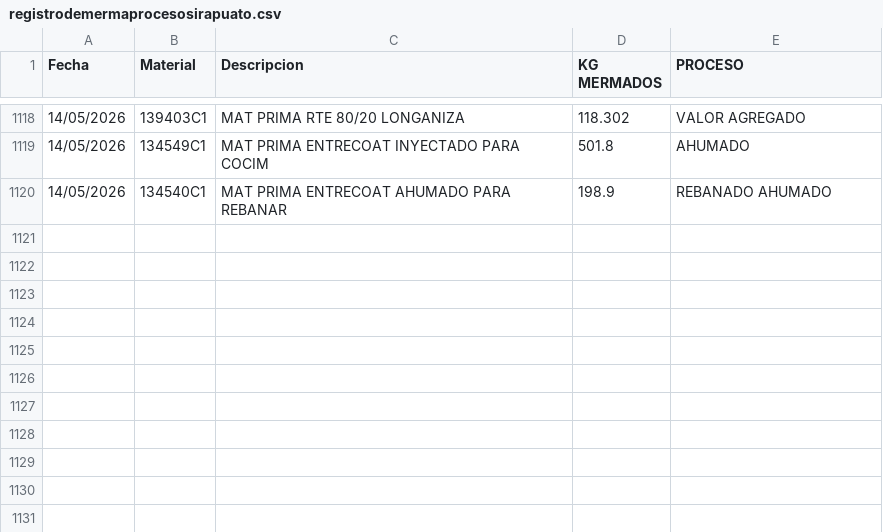
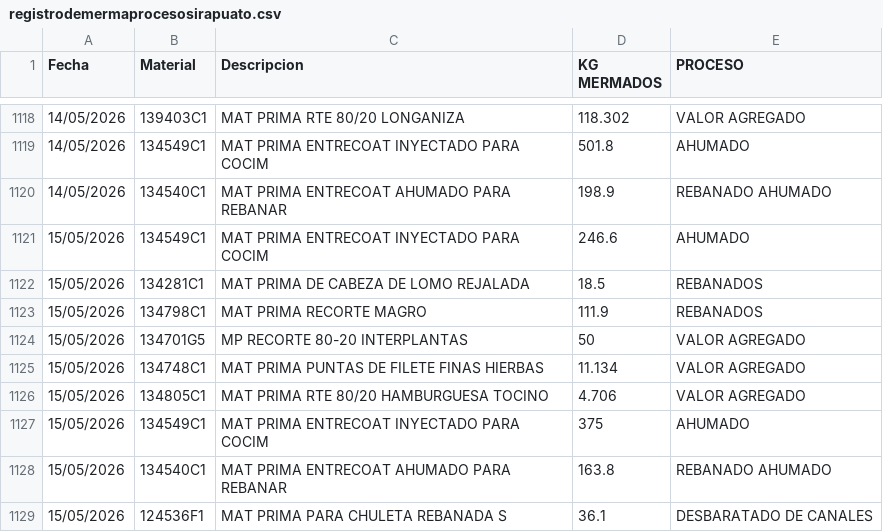
Before and after one commit to rosaliolh/basedatos, a CSV file: registrodemermaprocesosirapuato.csv, drawn as a sheet; only a part is shown, gaps mark what is left out.

Commit message:
Update registrodemermaprocesosirapuato.csv

```diff
--- a/registrodemermaprocesosirapuato.csv
+++ b/registrodemermaprocesosirapuato.csv
@@ -1120 +1120,10 @@ Fecha,Material,Descripcion,KG MERMADOS,PROCESO
 14/05/2026,134540C1,MAT PRIMA ENTRECOAT AHUMADO PARA REBANAR,198.9,REBANADO AHUMADO
+15/05/2026,134549C1,MAT PRIMA ENTRECOAT INYECTADO PARA COCIM,246.6,AHUMADO
+15/05/2026,134281C1,MAT PRIMA DE CABEZA DE LOMO REJALADA,18.5,REBANADOS
+15/05/2026,134798C1,MAT PRIMA RECORTE MAGRO,111.9,REBANADOS
+15/05/2026,134701G5,MP RECORTE 80-20 INTERPLANTAS,50,VALOR AGREGADO
+15/05/2026,134748C1,MAT PRIMA PUNTAS DE FILETE FINAS HIERBAS,11.134,VALOR AGREGADO
+15/05/2026,134805C1,MAT PRIMA RTE 80/20 HAMBURGUESA TOCINO,4.706,VALOR AGREGADO
+15/05/2026,134549C1,MAT PRIMA ENTRECOAT INYECTADO PARA COCIM,375,AHUMADO
+15/05/2026,134540C1,MAT PRIMA ENTRECOAT AHUMADO PARA REBANAR,163.8,REBANADO AHUMADO
+15/05/2026,124536F1,MAT PRIMA PARA CHULETA REBANADA S,36.1,DESBARATADO DE CANALES
```
